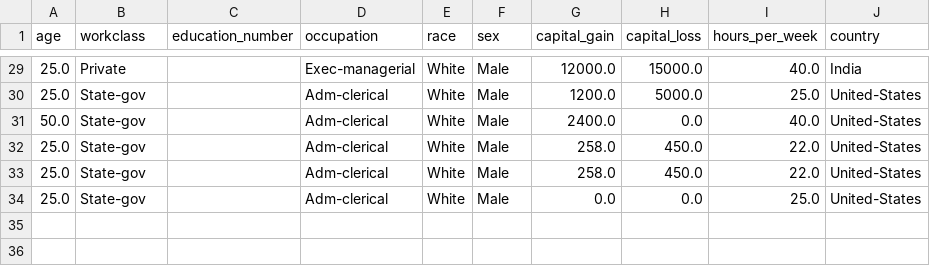
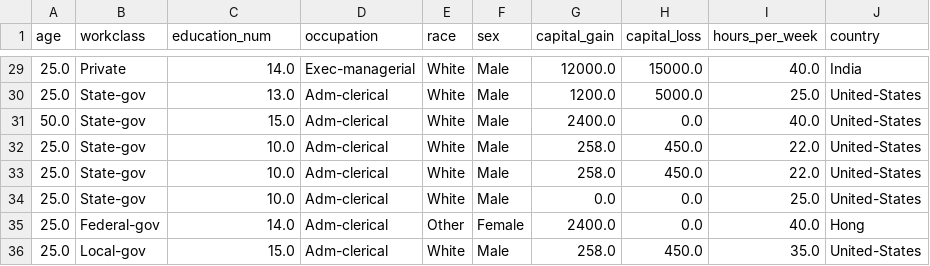
Before and after one commit to Devmandloi0000/Income-Prediction, a CSV file: artifacts/new_data_file.csv, drawn as a sheet; only a part is shown, gaps mark what is left out; the diff covers the shown part only.

```diff
--- a/artifacts/new_data_file.csv
+++ b/artifacts/new_data_file.csv
@@ -1 +1 @@
-age,workclass,education_number,occupation,race,sex,capital_gain,capital_loss,hours_per_week,country
+age,workclass,education_num,occupation,race,sex,capital_gain,capital_loss,hours_per_week,country
@@ -29,6 +29,8 @@ age,workclass,education_number,occupation,race,sex,capital_gain,capital_loss,hou
-25.0,Private,,Exec-managerial,White,Male,12000.0,15000.0,40.0,India
-25.0,State-gov,,Adm-clerical,White,Male,1200.0,5000.0,25.0,United-States
-50.0,State-gov,,Adm-clerical,White,Male,2400.0,0.0,40.0,United-States
-25.0,State-gov,,Adm-clerical,White,Male,258.0,450.0,22.0,United-States
-25.0,State-gov,,Adm-clerical,White,Male,258.0,450.0,22.0,United-States
-25.0,State-gov,,Adm-clerical,White,Male,0.0,0.0,25.0,United-States
+25.0,Private,14.0,Exec-managerial,White,Male,12000.0,15000.0,40.0,India
+25.0,State-gov,13.0,Adm-clerical,White,Male,1200.0,5000.0,25.0,United-States
+50.0,State-gov,15.0,Adm-clerical,White,Male,2400.0,0.0,40.0,United-States
+25.0,State-gov,10.0,Adm-clerical,White,Male,258.0,450.0,22.0,United-States
+25.0,State-gov,10.0,Adm-clerical,White,Male,258.0,450.0,22.0,United-States
+25.0,State-gov,10.0,Adm-clerical,White,Male,0.0,0.0,25.0,United-States
+25.0,Federal-gov,14.0,Adm-clerical,Other,Female,2400.0,0.0,40.0,Hong
+25.0,Local-gov,15.0,Adm-clerical,White,Male,258.0,450.0,35.0,United-States
```
Also changed, not shown: 27 edited cells elsewhere in this file, 9 other files.
